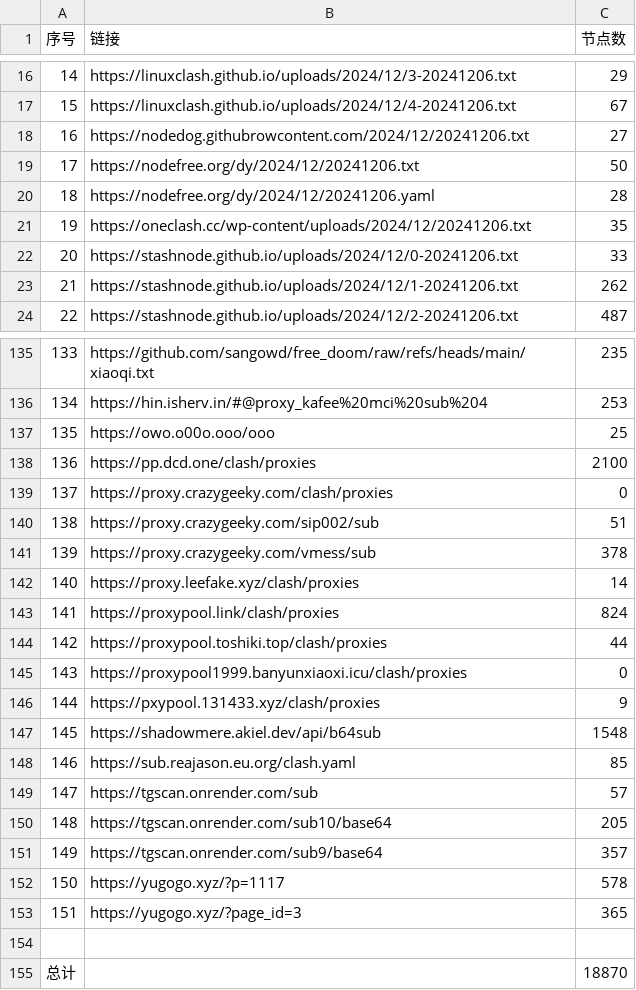
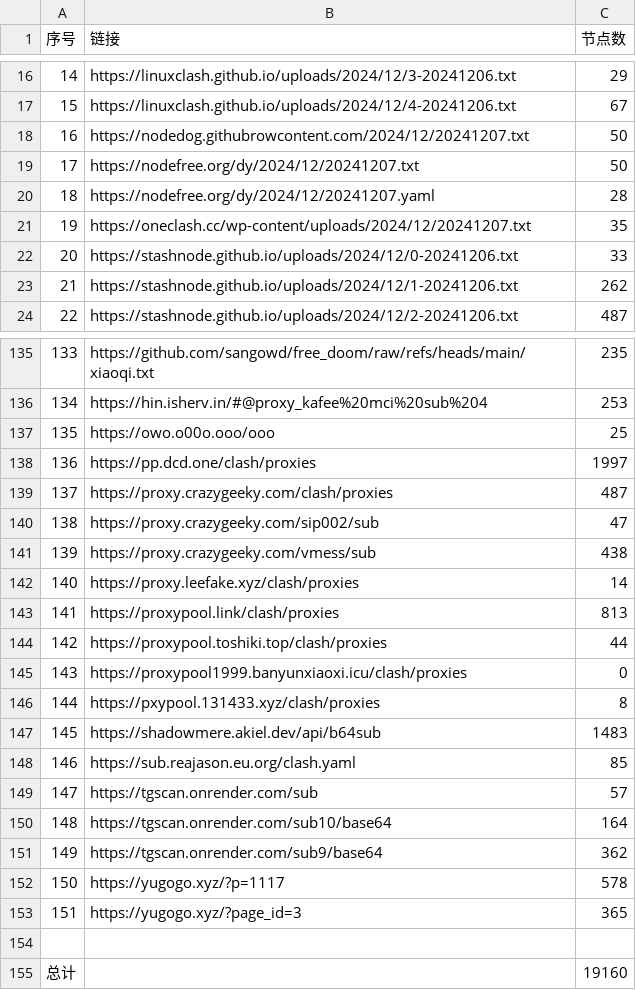
Before and after one commit to qjlxg/ss3, a CSV file: list_result.csv, drawn as a sheet; only a part is shown, gaps mark what is left out; the diff covers the shown part only.

```diff
--- a/list_result.csv
+++ b/list_result.csv
@@ -17,6 +17,6 @@
 15,https://linuxclash.github.io/uploads/2024/12/4-20241206.txt,67
-16,https://nodedog.githubrowcontent.com/2024/12/20241206.txt,27
-17,https://nodefree.org/dy/2024/12/20241206.txt,50
-18,https://nodefree.org/dy/2024/12/20241206.yaml,28
-19,https://oneclash.cc/wp-content/uploads/2024/12/20241206.txt,35
+16,https://nodedog.githubrowcontent.com/2024/12/20241207.txt,50
+17,https://nodefree.org/dy/2024/12/20241207.txt,50
+18,https://nodefree.org/dy/2024/12/20241207.yaml,28
+19,https://oneclash.cc/wp-content/uploads/2024/12/20241207.txt,35
 20,https://stashnode.github.io/uploads/2024/12/0-20241206.txt,33
@@ -137,16 +137,16 @@
 135,https://owo.o00o.ooo/ooo,25
-136,https://pp.dcd.one/clash/proxies,2100
-137,https://proxy.crazygeeky.com/clash/proxies,0
-138,https://proxy.crazygeeky.com/sip002/sub,51
-139,https://proxy.crazygeeky.com/vmess/sub,378
+136,https://pp.dcd.one/clash/proxies,1997
+137,https://proxy.crazygeeky.com/clash/proxies,487
+138,https://proxy.crazygeeky.com/sip002/sub,47
+139,https://proxy.crazygeeky.com/vmess/sub,438
 140,https://proxy.leefake.xyz/clash/proxies,14
-141,https://proxypool.link/clash/proxies,824
+141,https://proxypool.link/clash/proxies,813
 142,https://proxypool.toshiki.top/clash/proxies,44
 143,https://proxypool1999.banyunxiaoxi.icu/clash/proxies,0
-144,https://pxypool.131433.xyz/clash/proxies,9
-145,https://shadowmere.akiel.dev/api/b64sub,1548
+144,https://pxypool.131433.xyz/clash/proxies,8
+145,https://shadowmere.akiel.dev/api/b64sub,1483
 146,https://sub.reajason.eu.org/clash.yaml,85
 147,https://tgscan.onrender.com/sub,57
-148,https://tgscan.onrender.com/sub10/base64,205
-149,https://tgscan.onrender.com/sub9/base64,357
+148,https://tgscan.onrender.com/sub10/base64,164
+149,https://tgscan.onrender.com/sub9/base64,362
 150,https://yugogo.xyz/?p=1117,578
@@ -154,2 +154,2 @@
 
-总计,,18870
+总计,,19160
```
Also changed, not shown: 34 edited cells elsewhere in this file, 20 other files.
